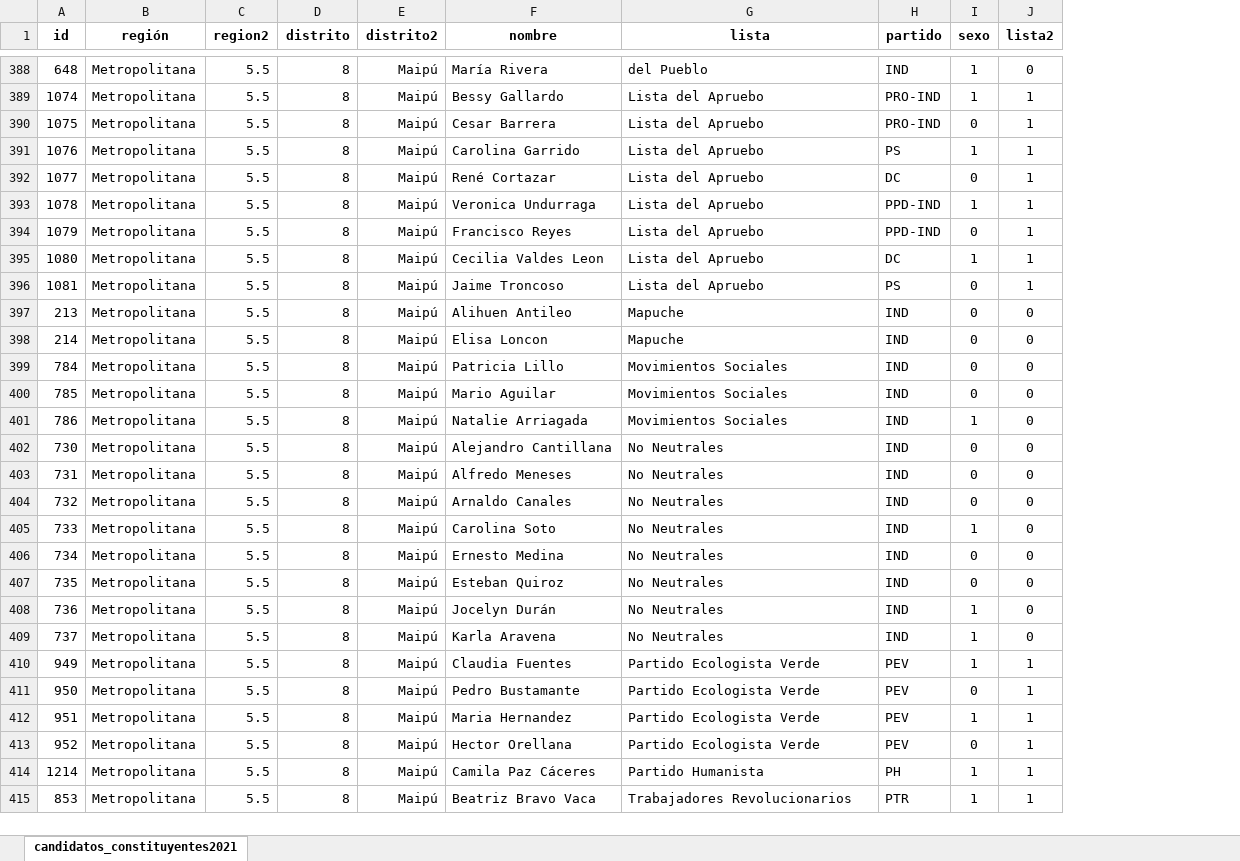
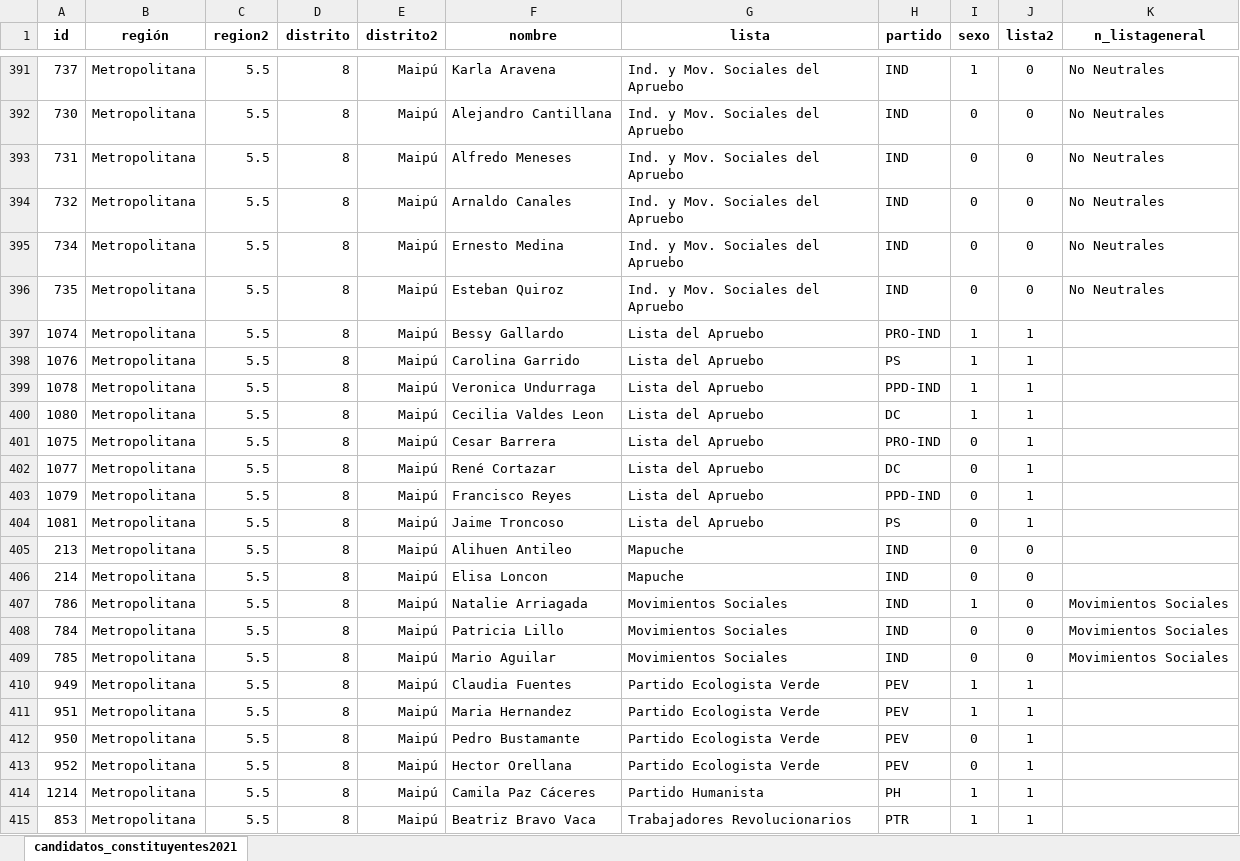
Before and after one commit to tresquintos/candidatos, an Excel workbook: constituyentes 2021/candidatos_constituyentes2021.xlsx, sheet candidatos_constituyentes2021, drawn as a sheet; only a part is shown, gaps mark what is left out; values as stored, in another font and other column widths than the file's, no borders; removed rows and columns are numbered as before the commit, all else as after; the diff covers the shown part only; the diff names each change by its address in the sheet, - before the commit and + after, or states it on an @@ line.

```diff
--- a/constituyentes 2021/candidatos_constituyentes2021.xlsx (sheet candidatos_constituyentes2021)
+++ b/constituyentes 2021/candidatos_constituyentes2021.xlsx (sheet candidatos_constituyentes2021)
+column K (n_listageneral), row 391: No Neutrales; rows 408-409: Movimientos Sociales | Movimientos Sociales
-A391 (id): 648
+A391 (id): 737
-F391 (nombre): María Rivera
+F391 (nombre): Karla Aravena
-G391 (lista): del Pueblo
+G391 (lista): Ind. y Mov. Sociales del Apruebo
+row 392: 730 | Metropolitana | 5.5 | 8 | Maipú | Alejandro Cantillana | Ind. y Mov. Sociales del Apruebo | IND | 0 | 0 | No Neutrales
+row 393: 731 | Metropolitana | 5.5 | 8 | Maipú | Alfredo Meneses | Ind. y Mov. Sociales del Apruebo | IND | 0 | 0 | No Neutrales
+row 394: 732 | Metropolitana | 5.5 | 8 | Maipú | Arnaldo Canales | Ind. y Mov. Sociales del Apruebo | IND | 0 | 0 | No Neutrales
+row 395: 734 | Metropolitana | 5.5 | 8 | Maipú | Ernesto Medina | Ind. y Mov. Sociales del Apruebo | IND | 0 | 0 | No Neutrales
+row 396: 735 | Metropolitana | 5.5 | 8 | Maipú | Esteban Quiroz | Ind. y Mov. Sociales del Apruebo | IND | 0 | 0 | No Neutrales
@@ row 391 moved to row 398: 1076 @@
@@ row 393 moved to row 399: 1078 @@
@@ row 395 moved to row 400: 1080 @@
@@ row 401 moved to row 407: 786 @@
-row 402: 730 | Metropolitana | 5.5 | 8 | Maipú | Alejandro Cantillana | No Neutrales | IND | 0 | 0
-row 403: 731 | Metropolitana | 5.5 | 8 | Maipú | Alfredo Meneses | No Neutrales | IND | 0 | 0
-row 404: 732 | Metropolitana | 5.5 | 8 | Maipú | Arnaldo Canales | No Neutrales | IND | 0 | 0
-row 405: 733 | Metropolitana | 5.5 | 8 | Maipú | Carolina Soto | No Neutrales | IND | 1 | 0
-row 406: 734 | Metropolitana | 5.5 | 8 | Maipú | Ernesto Medina | No Neutrales | IND | 0 | 0
-row 407: 735 | Metropolitana | 5.5 | 8 | Maipú | Esteban Quiroz | No Neutrales | IND | 0 | 0
-row 408: 736 | Metropolitana | 5.5 | 8 | Maipú | Jocelyn Durán | No Neutrales | IND | 1 | 0
-row 409: 737 | Metropolitana | 5.5 | 8 | Maipú | Karla Aravena | No Neutrales | IND | 1 | 0
@@ row 412 moved to row 411: 951 @@
```
Also changed, not shown: 6 added rows, 3 removed rows and 408 moved rows elsewhere in this sheet, 3 other files.
